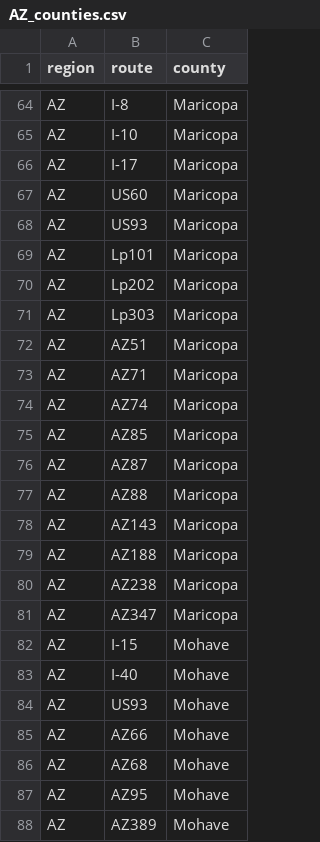
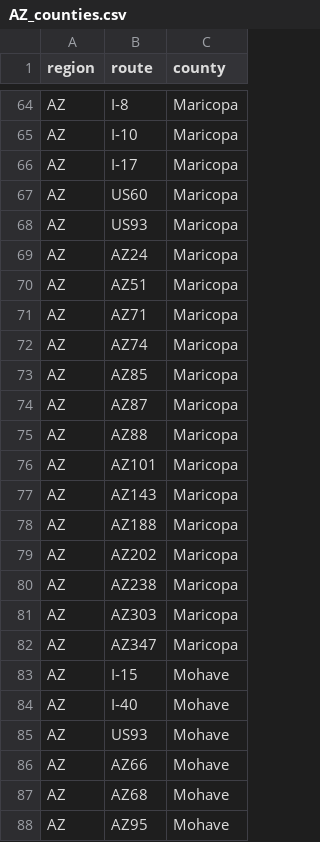
Before and after one commit to Highway-Photo-Project/PhotoData, a CSV file: _counties/AZ_counties.csv, drawn as a sheet; only a part is shown, gaps mark what is left out; the shorter side is filled out with more unchanged rows.

Commit message:
Update AZ_counties.csv

```diff
--- a/_counties/AZ_counties.csv
+++ b/_counties/AZ_counties.csv
@@ -68,5 +68,3 @@ AZ;US60;Maricopa
 AZ;US93;Maricopa
-AZ;Lp101;Maricopa
-AZ;Lp202;Maricopa
-AZ;Lp303;Maricopa
+AZ;AZ24;Maricopa
 AZ;AZ51;Maricopa
@@ -77,5 +75,8 @@ AZ;AZ87;Maricopa
 AZ;AZ88;Maricopa
+AZ;AZ101;Maricopa
 AZ;AZ143;Maricopa
 AZ;AZ188;Maricopa
+AZ;AZ202;Maricopa
 AZ;AZ238;Maricopa
+AZ;AZ303;Maricopa
 AZ;AZ347;Maricopa
```
